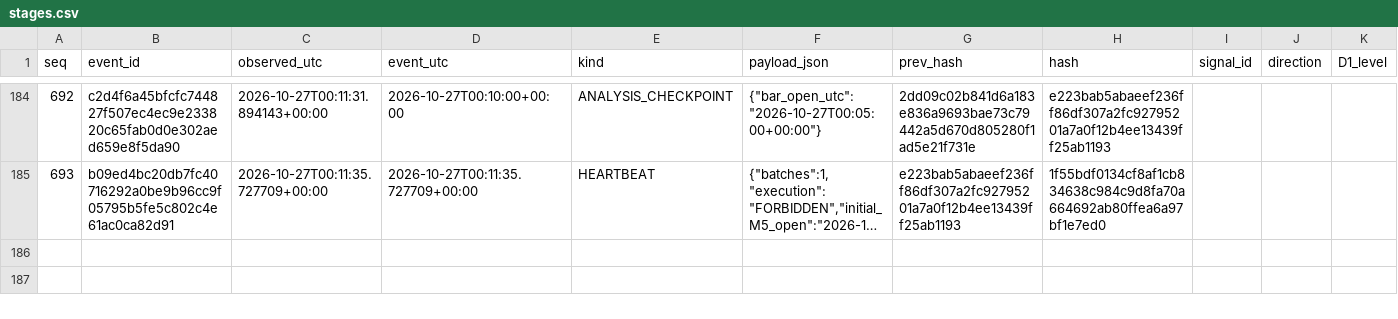
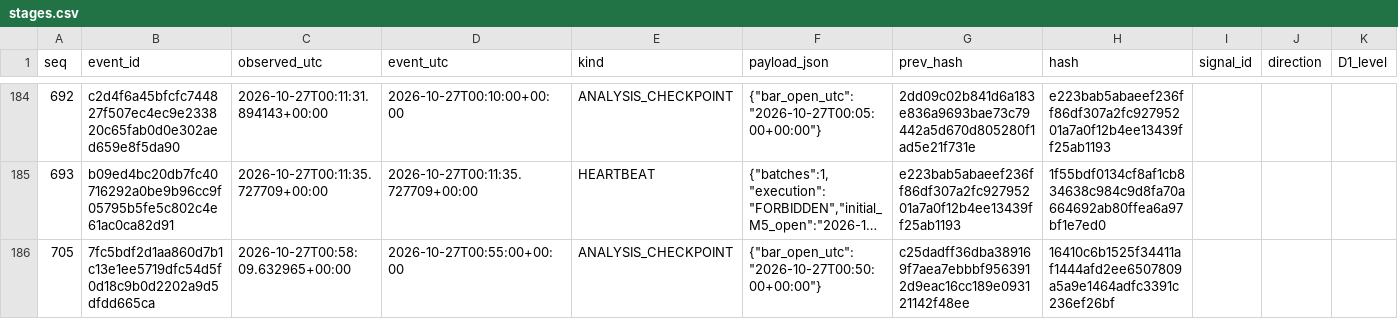
Before and after one commit to cardenm1/fx-signals-bot, a CSV file: session/stages.csv, drawn as a sheet; only a part is shown, gaps mark what is left out; long unchanged cells end in …; rows hold the shown columns only; the diff covers the shown part only; the diff names each change by its address in the sheet, - before the commit and + after, or states it on an @@ line.

```diff
--- a/session/stages.csv
+++ b/session/stages.csv
+row 186: 705 | 7fc5bdf2d1aa860d7b1c13e1ee5719dfc54d5f0d18c9b0d2202a9d5dfdd665ca | 2026-10-27T00:58:09.632965+00:00 | 2026-10-27T00:55:00+00:00 | ANALYSIS_CHECKPOINT | {"bar_open_utc":"2026-10-27T00:50:00+00:00"} | c25dadff36dba389169f7aea7ebbbf9563912d9eac16cc189e093121142f48ee | 16410c6b1525f34411af1444afd2ee6507809a5a9e1464adfc3391c236ef26bf
```
Also changed, not shown: 1 added row elsewhere in this file, 3 other files.
